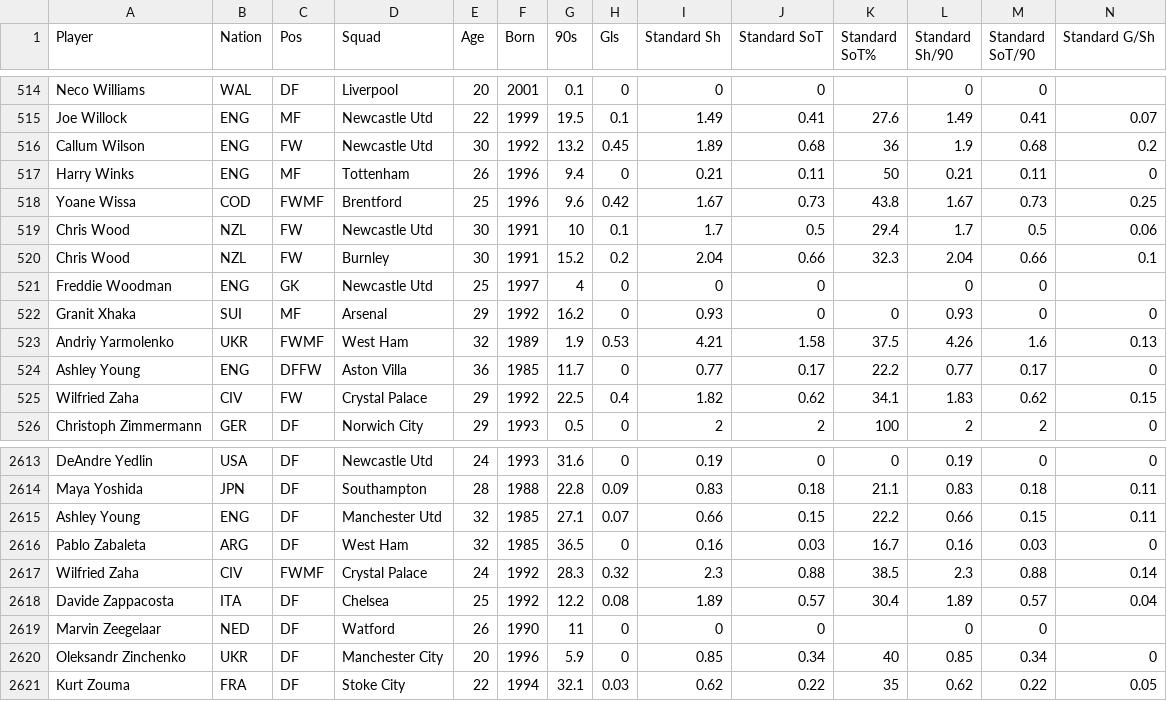
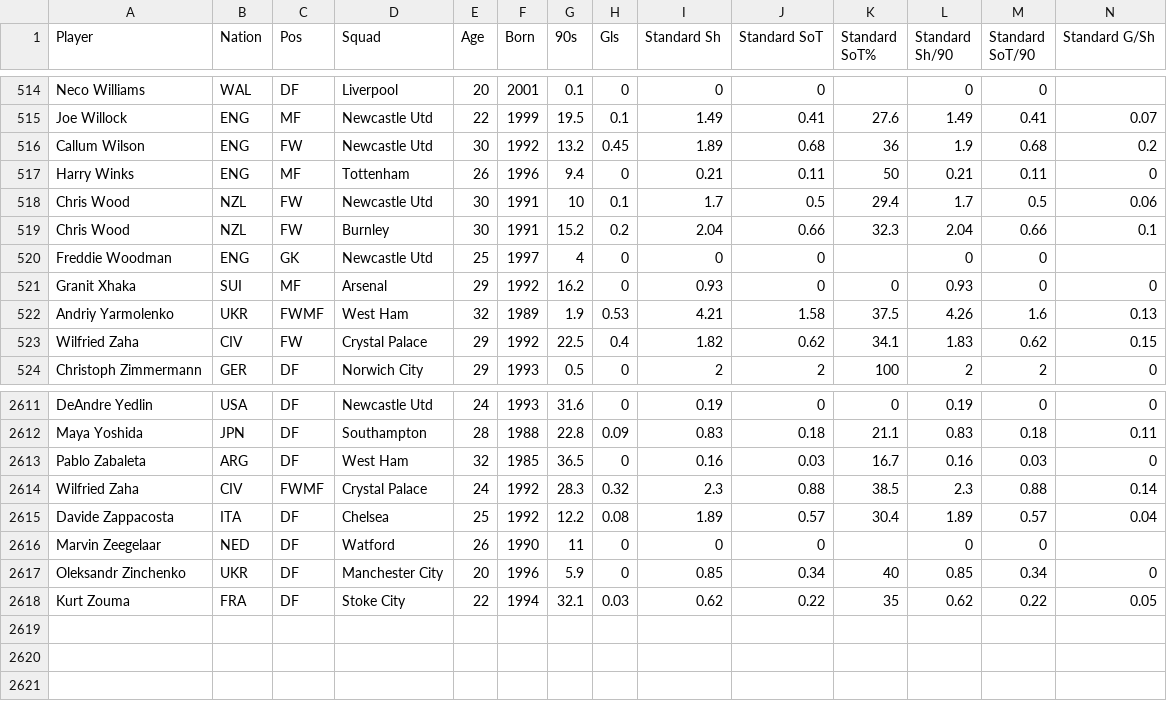
Before and after one commit to ACTL4001-T1-2022/github-showcase-page-control-cycle-consulting, a CSV file: Data/EPL Data/EPL Shooting.csv, drawn as a sheet; only a part is shown, gaps mark what is left out; rows hold the shown columns only; the diff names each change by its address in the sheet, - before the commit and + after, or states it on an @@ line.

```diff
--- a/Data/EPL Data/EPL Shooting.csv
+++ b/Data/EPL Data/EPL Shooting.csv
-row 518: Yoane Wissa | COD | FWMF | Brentford | 25 | 1996 | 9.6 | 0.42 | 1.67 | 0.73 | 43.8 | 1.67 | 0.73 | 0.25
-row 524: Ashley Young | ENG | DFFW | Aston Villa | 36 | 1985 | 11.7 | 0 | 0.77 | 0.17 | 22.2 | 0.77 | 0.17 | 0
-row 2615: Ashley Young | ENG | DF | Manchester Utd | 32 | 1985 | 27.1 | 0.07 | 0.66 | 0.15 | 22.2 | 0.66 | 0.15 | 0.11
```
Also changed, not shown: Data/EPL Data/EPL Defense.csv, Data/EPL Data/EPL Passing.csv, 10 other files.
